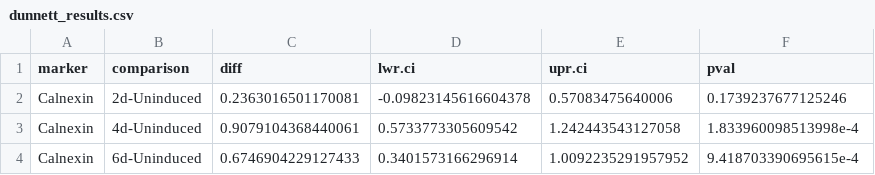
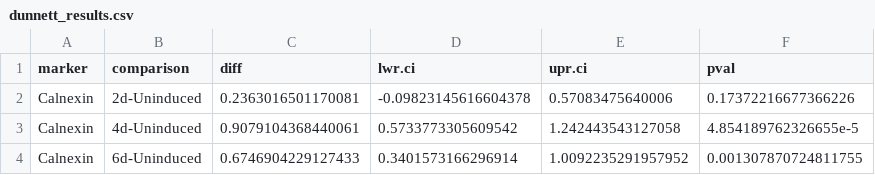
Before and after one commit to CBIIT/mistelilab-hgps-sun2, a CSV file: Fig.S1B/Calnexin/output/dunnett_results.csv, drawn as a sheet.

```diff
--- a/Fig.S1B/Calnexin/output/dunnett_results.csv
+++ b/Fig.S1B/Calnexin/output/dunnett_results.csv
@@ -1,4 +1,4 @@
 marker,comparison,diff,lwr.ci,upr.ci,pval
-Calnexin,2d-Uninduced,0.2363016501170081,-0.09823145616604378,0.57083475640006,0.1739237677125246
-Calnexin,4d-Uninduced,0.9079104368440061,0.5733773305609542,1.242443543127058,1.833960098513998e-4
-Calnexin,6d-Uninduced,0.6746904229127433,0.3401573166296914,1.0092235291957952,9.418703390695615e-4
+Calnexin,2d-Uninduced,0.2363016501170081,-0.09823145616604378,0.57083475640006,0.17372216677366226
+Calnexin,4d-Uninduced,0.9079104368440061,0.5733773305609542,1.242443543127058,4.854189762326655e-5
+Calnexin,6d-Uninduced,0.6746904229127433,0.3401573166296914,1.0092235291957952,0.001307870724811755
```
Also changed, not shown: Fig.S1B/GRP78_PDI/output/dunnett_results.csv, Fig.S1B/GRP94/output/dunnett_results.csv, 9 other files.
